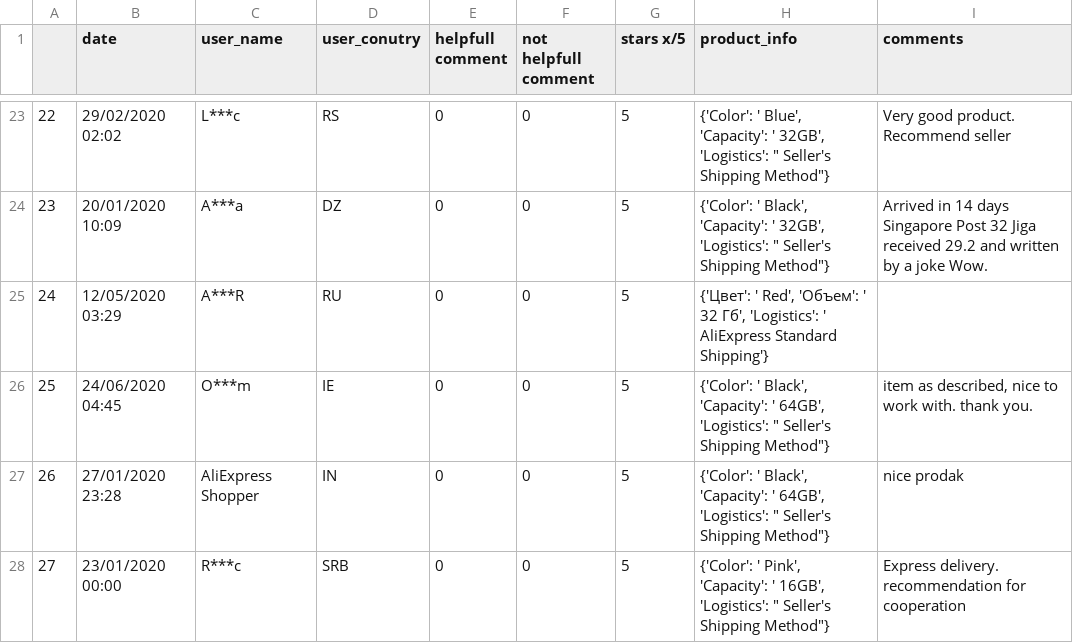
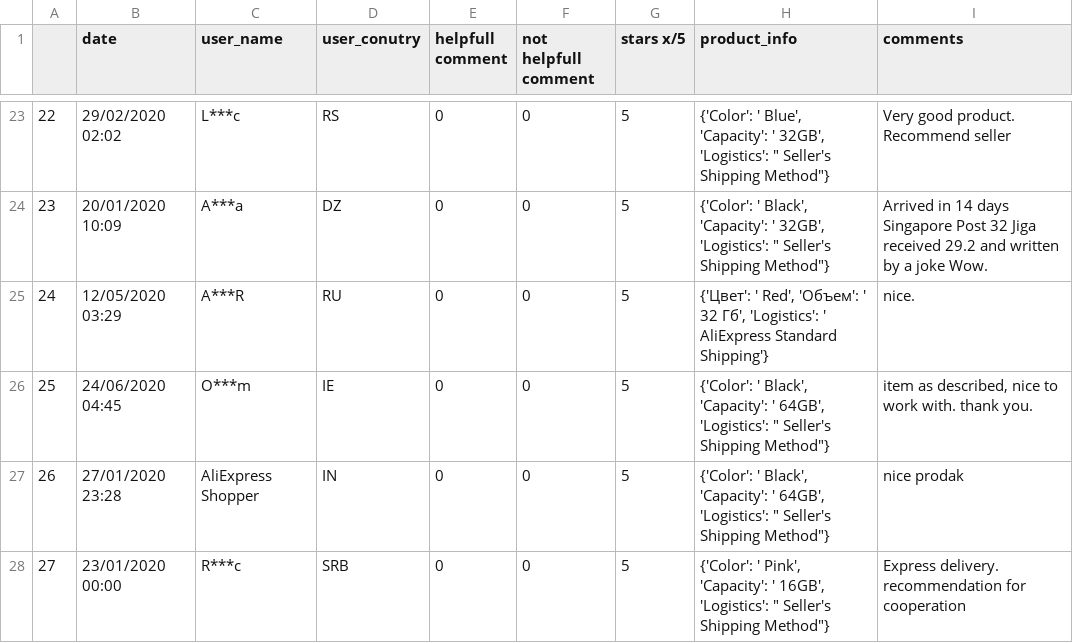
Before and after one commit to manan-d8/AliExpressCrawler-FetchUserReview, a CSV file: csv/Biyetimi pendrive multifunctional OTG 64gb usb флэш-накопители for phone 32gb pen drive 16gb usb flash drives 64GB usb.csv, drawn as a sheet; only a part is shown, gaps mark what is left out.

```diff
--- a/csv/Biyetimi pendrive multifunctional OTG 64gb usb флэш-накопители for phone 32gb pen drive 16gb usb flash drives 64GB usb.csv
+++ b/csv/Biyetimi pendrive multifunctional OTG 64gb usb флэш-накопители for phone 32gb pen drive 16gb usb flash drives 64GB usb.csv
@@ -24,3 +24,3 @@
 23,20/01/2020 10:09,A***a,DZ,0,0,5,"{'Color': ' Black', 'Capacity': ' 32GB', 'Logistics': "" Seller's Shipping Method""}",Arrived in 14 days Singapore Post 32 Jiga received 29.2 and written by a joke Wow.
-24,12/05/2020 03:29,A***R,RU,0,0,5,"{'Цвет': ' Red', 'Объем': ' 32 Гб', 'Logistics': ' AliExpress Standard Shipping'}",
+24,12/05/2020 03:29,A***R,RU,0,0,5,"{'Цвет': ' Red', 'Объем': ' 32 Гб', 'Logistics': ' AliExpress Standard Shipping'}",nice.
 25,24/06/2020 04:45,O***m,IE,0,0,5,"{'Color': ' Black', 'Capacity': ' 64GB', 'Logistics': "" Seller's Shipping Method""}","item as described, nice to work with. thank you."
```
Also changed, not shown: 1 other file.
